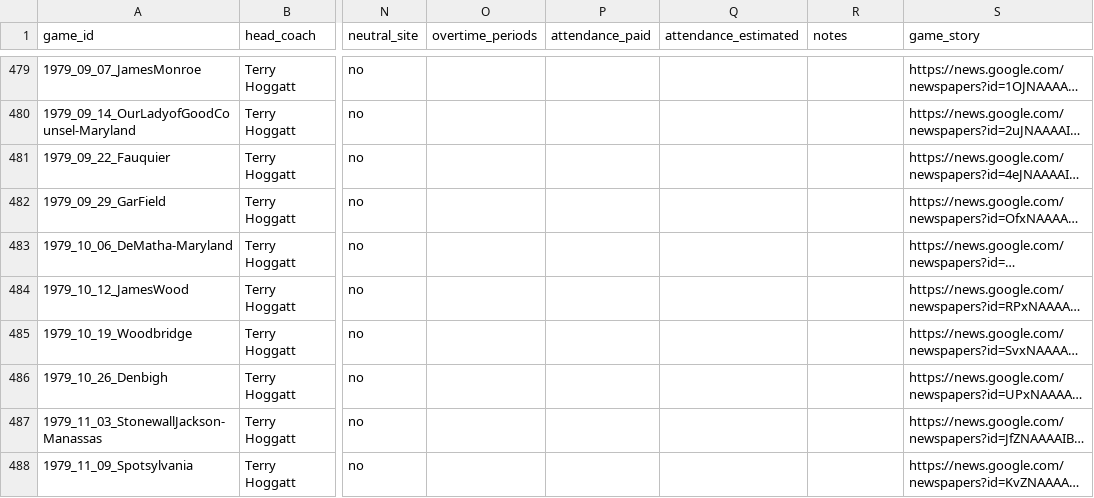
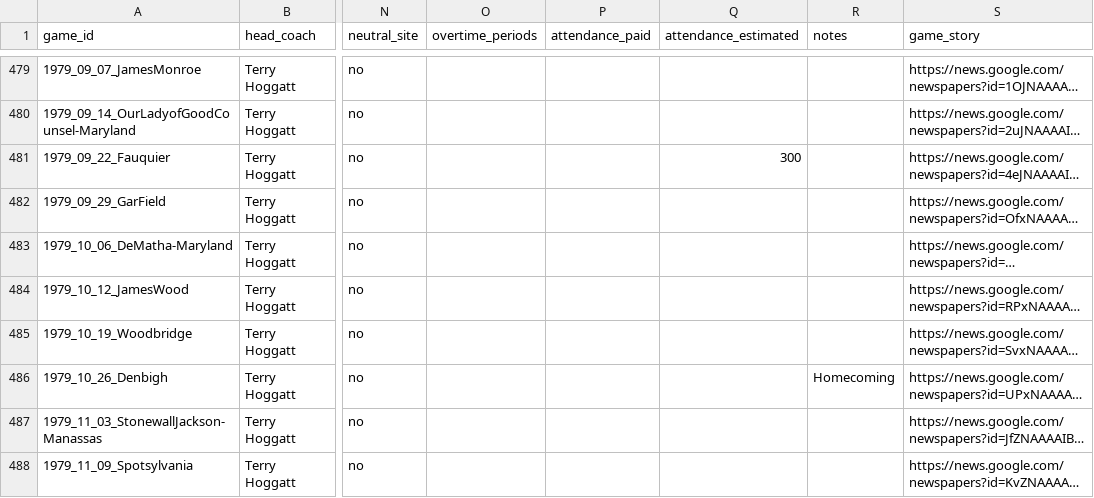
Before and after one commit to dylanhecox/stafford-indians-football, a CSV file: Master_GameInfo.csv, drawn as a sheet; only a part is shown, gaps mark what is left out; long unchanged cells end in …; the diff names each change by its address in the sheet, - before the commit and + after, or states it on an @@ line.

Commit message:
Add files via upload

```diff
--- a/Master_GameInfo.csv
+++ b/Master_GameInfo.csv
-Q481 (attendance_estimated): (empty)
+Q481 (attendance_estimated): 300
-R486 (notes): (empty)
+R486 (notes): Homecoming
```
